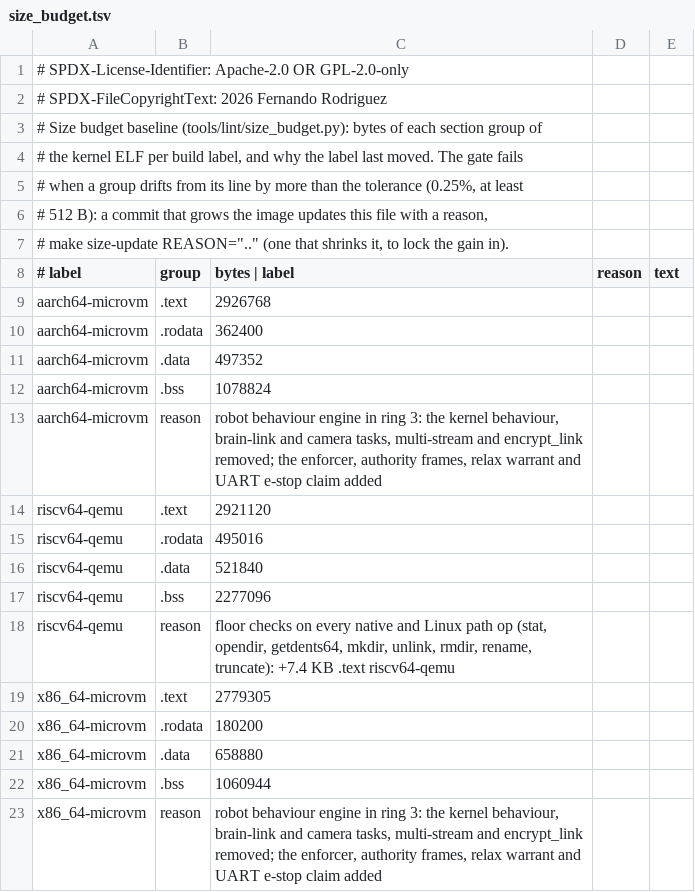
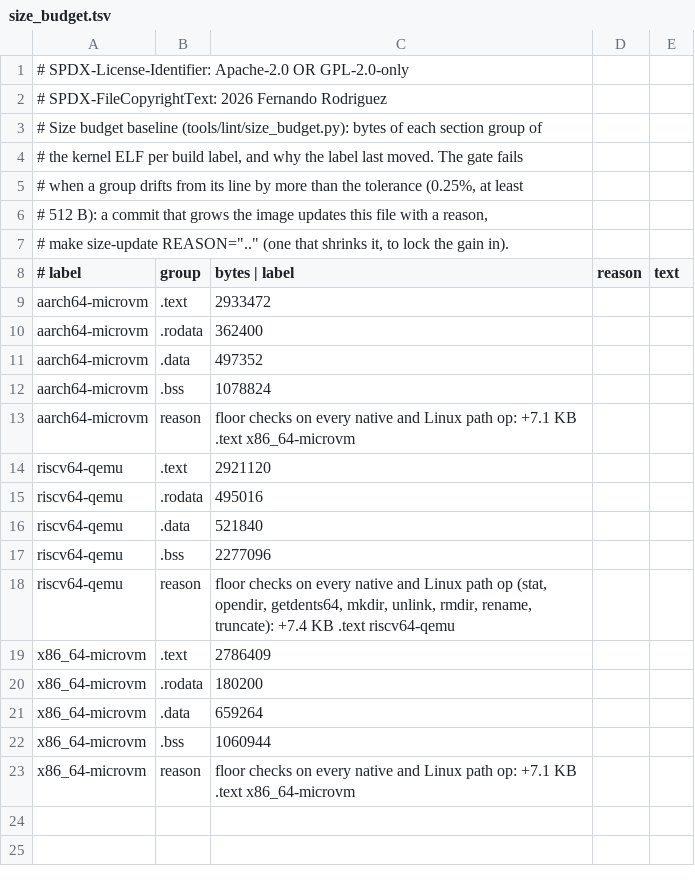
Before and after one commit to fgrg1978/AzOS, a TSV file: tools/lint/size_budget.tsv, drawn as a sheet.

Commit message:
size baseline: microvm .text from the same floor checks

```diff
--- a/tools/lint/size_budget.tsv
+++ b/tools/lint/size_budget.tsv
@@ -8,3 +8,3 @@
 # label	group	bytes   |   label	reason	text
-aarch64-microvm	.text	2926768
+aarch64-microvm	.text	2933472
 aarch64-microvm	.rodata	362400
@@ -12,3 +12,3 @@ aarch64-microvm	.data	497352
 aarch64-microvm	.bss	1078824
-aarch64-microvm	reason	robot behaviour engine in ring 3: the kernel behaviour, brain-link and camera tasks, multi-stream and encrypt_link removed; the enforcer, authority frames, relax warrant and UART e-stop claim added
+aarch64-microvm	reason	floor checks on every native and Linux path op: +7.1 KB .text x86_64-microvm
 riscv64-qemu	.text	2921120
@@ -18,6 +18,6 @@ riscv64-qemu	.bss	2277096
 riscv64-qemu	reason	floor checks on every native and Linux path op (stat, opendir, getdents64, mkdir, unlink, rmdir, rename, truncate): +7.4 KB .text riscv64-qemu
-x86_64-microvm	.text	2779305
+x86_64-microvm	.text	2786409
 x86_64-microvm	.rodata	180200
-x86_64-microvm	.data	658880
+x86_64-microvm	.data	659264
 x86_64-microvm	.bss	1060944
-x86_64-microvm	reason	robot behaviour engine in ring 3: the kernel behaviour, brain-link and camera tasks, multi-stream and encrypt_link removed; the enforcer, authority frames, relax warrant and UART e-stop claim added
+x86_64-microvm	reason	floor checks on every native and Linux path op: +7.1 KB .text x86_64-microvm
```
